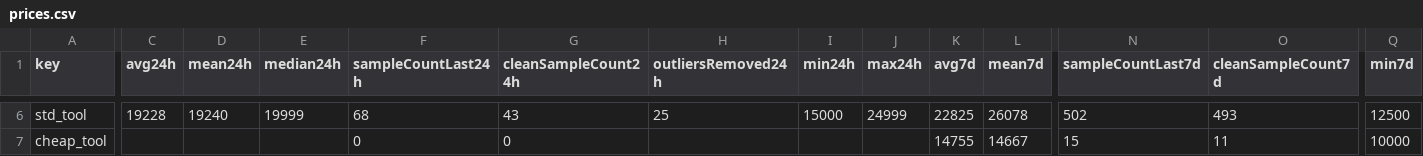
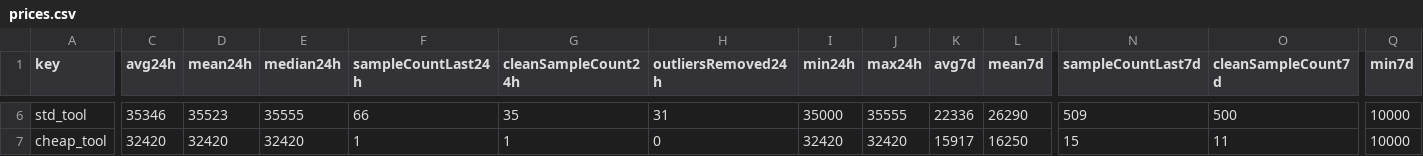
Before and after one commit to 4bidden-knowledge/Stalcrafter-X, a CSV file: prices.csv, drawn as a sheet; only a part is shown, gaps mark what is left out; the diff covers the shown part only; the diff names each change by its address in the sheet, - before the commit and + after, or states it on an @@ line.

Commit message:
Update prices.json (auto)

```diff
--- a/prices.csv
+++ b/prices.csv
-C6 (avg24h): 19228
+C6 (avg24h): 35346
-D6 (mean24h): 19240
+D6 (mean24h): 35523
-E6 (median24h): 19999
+E6 (median24h): 35555
-F6 (sampleCountLast24h): 68
+F6 (sampleCountLast24h): 66
-G6 (cleanSampleCount24h): 43
+G6 (cleanSampleCount24h): 35
-H6 (outliersRemoved24h): 25
+H6 (outliersRemoved24h): 31
-I6 (min24h): 15000
+I6 (min24h): 35000
-J6 (max24h): 24999
+J6 (max24h): 35555
-K6 (avg7d): 22825
+K6 (avg7d): 22336
-L6 (mean7d): 26078
+L6 (mean7d): 26290
-N6 (sampleCountLast7d): 502
+N6 (sampleCountLast7d): 509
-O6 (cleanSampleCount7d): 493
+O6 (cleanSampleCount7d): 500
-Q6 (min7d): 12500
+Q6 (min7d): 10000
-C7 (avg24h): (empty)
+C7 (avg24h): 32420
-D7 (mean24h): (empty)
+D7 (mean24h): 32420
-E7 (median24h): (empty)
+E7 (median24h): 32420
-F7 (sampleCountLast24h): 0
+F7 (sampleCountLast24h): 1
-G7 (cleanSampleCount24h): 0
+G7 (cleanSampleCount24h): 1
-H7 (outliersRemoved24h): (empty)
+H7 (outliersRemoved24h): 0
-I7 (min24h): (empty)
+I7 (min24h): 32420
-J7 (max24h): (empty)
+J7 (max24h): 32420
-K7 (avg7d): 14755
+K7 (avg7d): 15917
-L7 (mean7d): 14667
+L7 (mean7d): 16250
```
Also changed, not shown: 133 edited cells elsewhere in this file, 2 other files.
